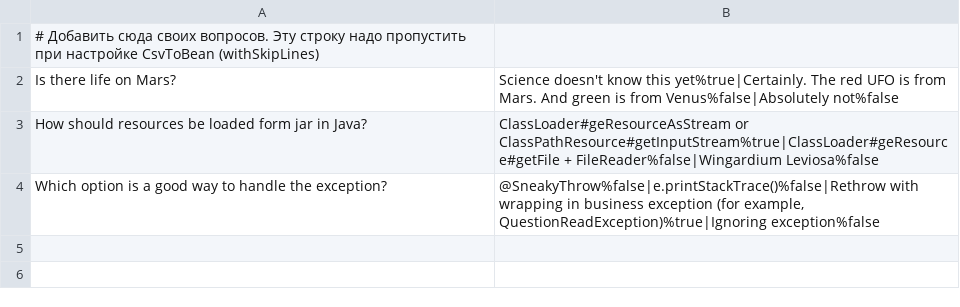
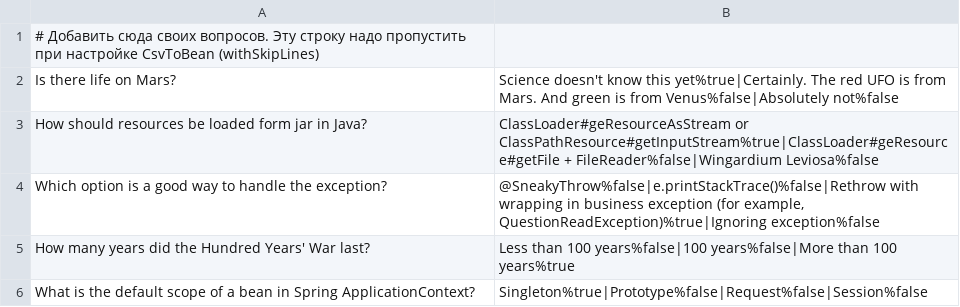
Before and after one commit to hromatizm/2026-04-otus-spring-mikhalishchin, a CSV file: hw01/src/main/resources/questions.csv, drawn as a sheet; the diff names each change by its address in the sheet, - before the commit and + after, or states it on an @@ line.

```diff
--- a/hw01/src/main/resources/questions.csv
+++ b/hw01/src/main/resources/questions.csv
+row 5: How many years did the Hundred Years' War last? | Less than 100 years%false|100 years%false|More than 100 years%true
+row 6: What is the default scope of a bean in Spring ApplicationContext? | Singleton%true|Prototype%false|Request%false|Session%false
```
Also changed, not shown: 4 other files.
